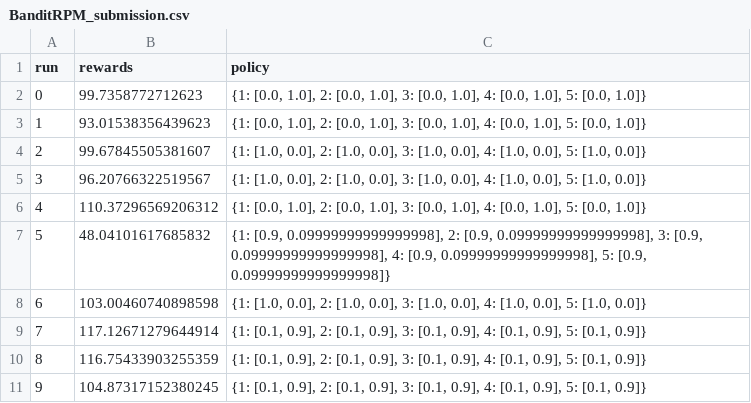
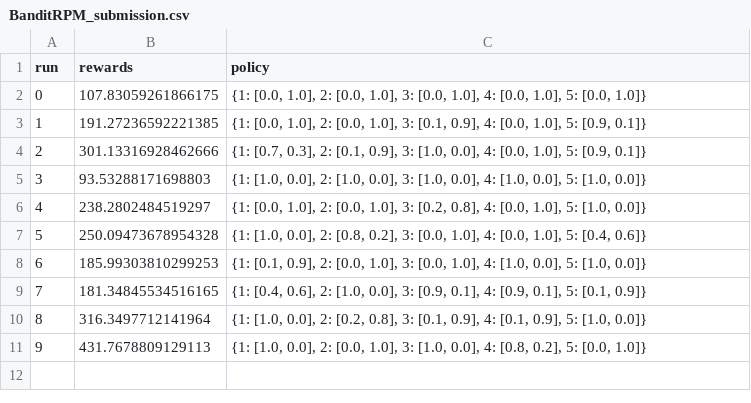
Before and after one commit to ainilaha/KDD-2019-DRL-Malaria, a CSV file: BanditRPM_submission.csv, drawn as a sheet.

Commit message:
complete RPM bandit1

```diff
--- a/BanditRPM_submission.csv
+++ b/BanditRPM_submission.csv
@@ -1,11 +1,11 @@
 run,rewards,policy
-0,99.7358772712623,"{1: [0.0, 1.0], 2: [0.0, 1.0], 3: [0.0, 1.0], 4: [0.0, 1.0], 5: [0.0, 1.0]}"
-1,93.01538356439623,"{1: [0.0, 1.0], 2: [0.0, 1.0], 3: [0.0, 1.0], 4: [0.0, 1.0], 5: [0.0, 1.0]}"
-2,99.67845505381607,"{1: [1.0, 0.0], 2: [1.0, 0.0], 3: [1.0, 0.0], 4: [1.0, 0.0], 5: [1.0, 0.0]}"
-3,96.20766322519567,"{1: [1.0, 0.0], 2: [1.0, 0.0], 3: [1.0, 0.0], 4: [1.0, 0.0], 5: [1.0, 0.0]}"
-4,110.37296569206312,"{1: [0.0, 1.0], 2: [0.0, 1.0], 3: [0.0, 1.0], 4: [0.0, 1.0], 5: [0.0, 1.0]}"
-5,48.04101617685832,"{1: [0.9, 0.09999999999999998], 2: [0.9, 0.09999999999999998], 3: [0.9, 0.09999999999999998], 4: [0.9, 0.09999999999999998], 5: [0.9, 0.09999999999999998]}"
-6,103.00460740898598,"{1: [1.0, 0.0], 2: [1.0, 0.0], 3: [1.0, 0.0], 4: [1.0, 0.0], 5: [1.0, 0.0]}"
-7,117.12671279644914,"{1: [0.1, 0.9], 2: [0.1, 0.9], 3: [0.1, 0.9], 4: [0.1, 0.9], 5: [0.1, 0.9]}"
-8,116.75433903255359,"{1: [0.1, 0.9], 2: [0.1, 0.9], 3: [0.1, 0.9], 4: [0.1, 0.9], 5: [0.1, 0.9]}"
-9,104.87317152380245,"{1: [0.1, 0.9], 2: [0.1, 0.9], 3: [0.1, 0.9], 4: [0.1, 0.9], 5: [0.1, 0.9]}"
+0,107.83059261866175,"{1: [0.0, 1.0], 2: [0.0, 1.0], 3: [0.0, 1.0], 4: [0.0, 1.0], 5: [0.0, 1.0]}"
+1,191.27236592221385,"{1: [0.0, 1.0], 2: [0.0, 1.0], 3: [0.1, 0.9], 4: [0.0, 1.0], 5: [0.9, 0.1]}"
+2,301.13316928462666,"{1: [0.7, 0.3], 2: [0.1, 0.9], 3: [1.0, 0.0], 4: [0.0, 1.0], 5: [0.9, 0.1]}"
+3,93.53288171698803,"{1: [1.0, 0.0], 2: [1.0, 0.0], 3: [1.0, 0.0], 4: [1.0, 0.0], 5: [1.0, 0.0]}"
+4,238.2802484519297,"{1: [0.0, 1.0], 2: [0.0, 1.0], 3: [0.2, 0.8], 4: [0.0, 1.0], 5: [1.0, 0.0]}"
+5,250.09473678954328,"{1: [1.0, 0.0], 2: [0.8, 0.2], 3: [0.0, 1.0], 4: [0.0, 1.0], 5: [0.4, 0.6]}"
+6,185.99303810299253,"{1: [0.1, 0.9], 2: [0.0, 1.0], 3: [0.0, 1.0], 4: [1.0, 0.0], 5: [1.0, 0.0]}"
+7,181.34845534516165,"{1: [0.4, 0.6], 2: [1.0, 0.0], 3: [0.9, 0.1], 4: [0.9, 0.1], 5: [0.1, 0.9]}"
+8,316.3497712141964,"{1: [1.0, 0.0], 2: [0.2, 0.8], 3: [0.1, 0.9], 4: [0.1, 0.9], 5: [1.0, 0.0]}"
+9,431.7678809129113,"{1: [1.0, 0.0], 2: [0.0, 1.0], 3: [1.0, 0.0], 4: [0.8, 0.2], 5: [0.0, 1.0]}"
```
Also changed, not shown: 3 other files.
